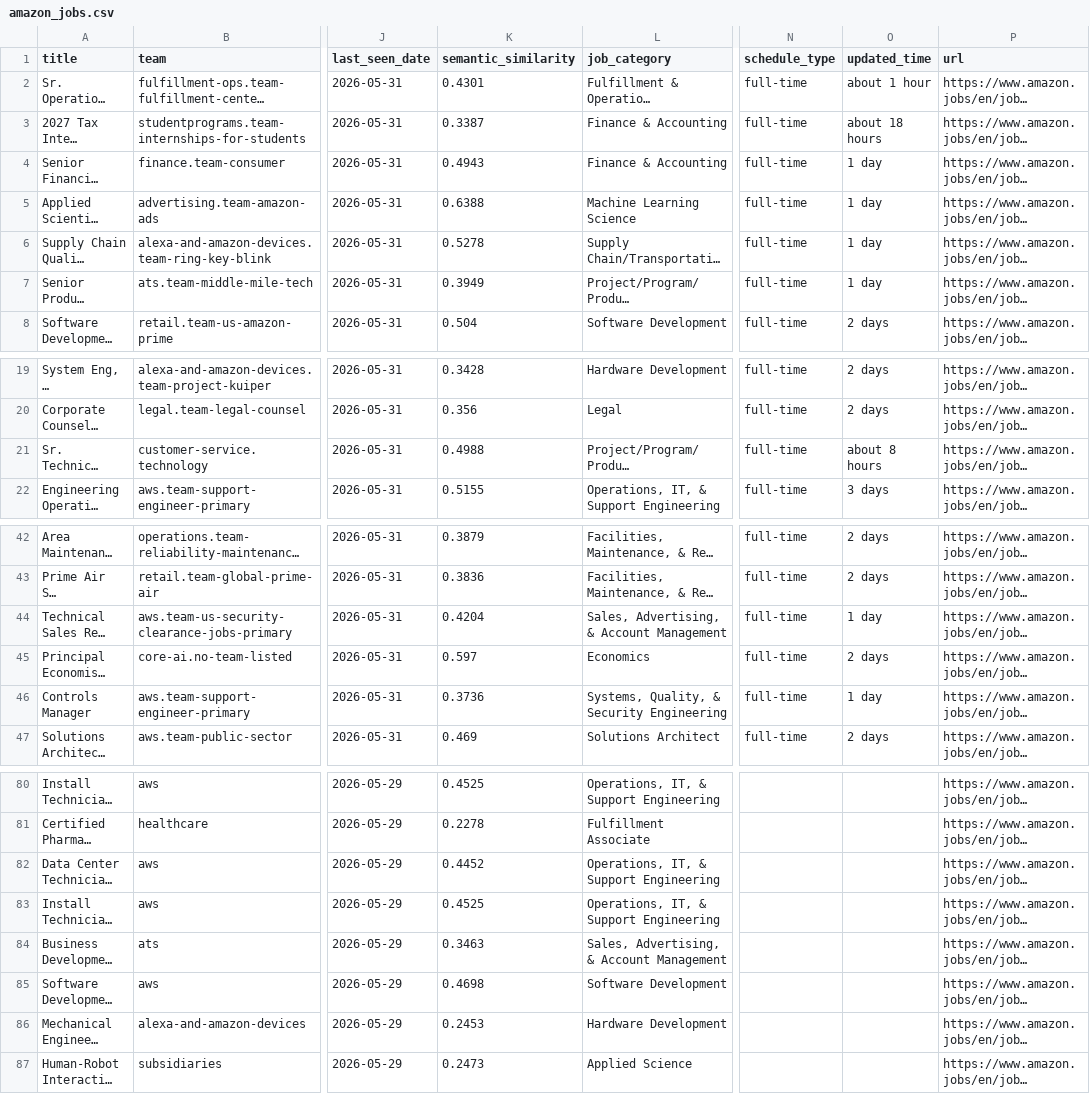
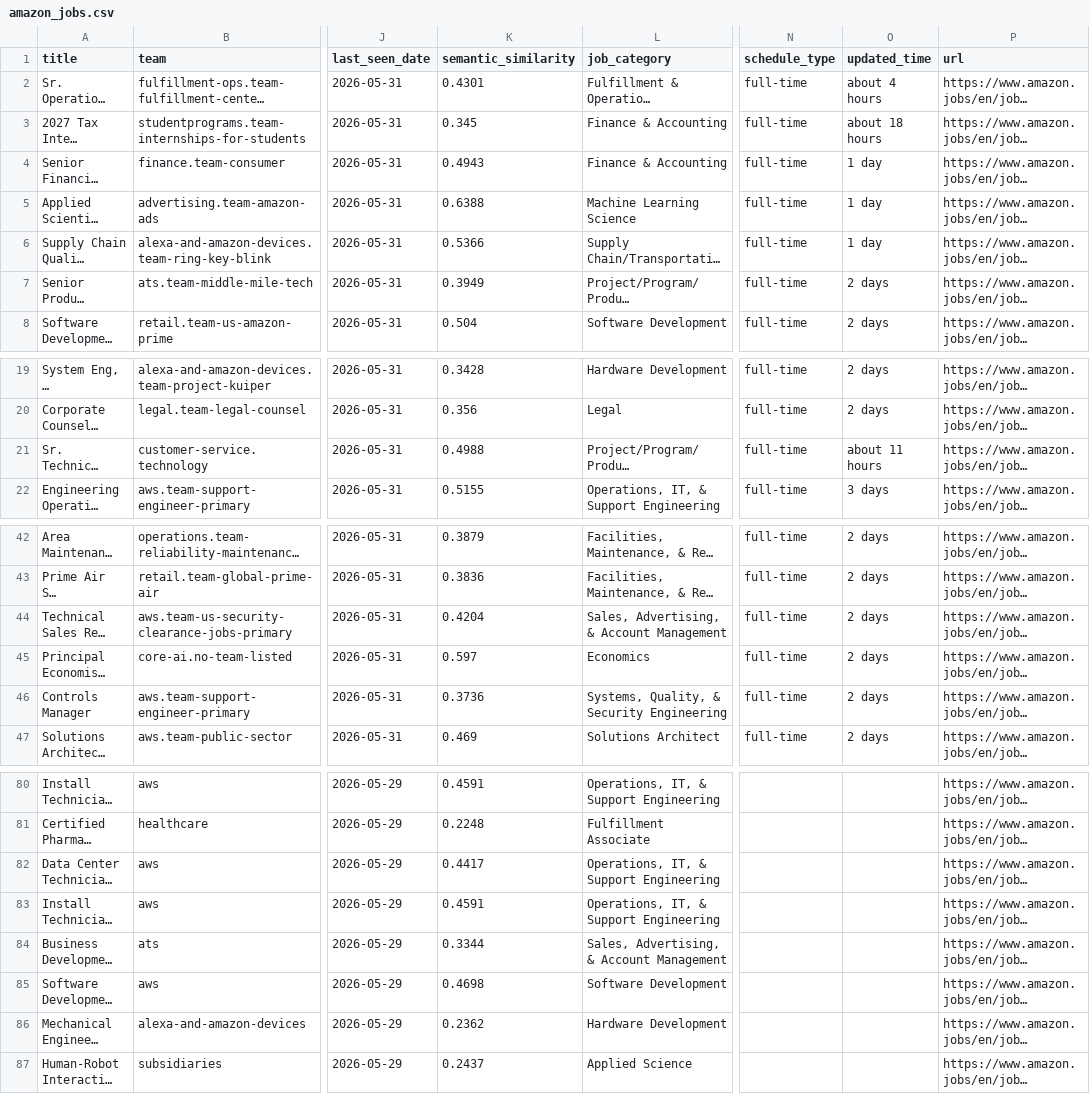
Before and after one commit to BarbaraPFloresRios/JobTracker, a CSV file: data/raw/amazon_jobs.csv, drawn as a sheet; only a part is shown, gaps mark what is left out; long unchanged cells end in …; the diff covers the shown part only; the diff names each change by its address in the sheet, - before the commit and + after, or states it on an @@ line.

```diff
--- a/data/raw/amazon_jobs.csv
+++ b/data/raw/amazon_jobs.csv
-O2 (updated_time): about 1 hour
+O2 (updated_time): about 4 hours
-K3 (semantic_similarity): 0.3387
+K3 (semantic_similarity): 0.345
-K6 (semantic_similarity): 0.5278
+K6 (semantic_similarity): 0.5366
-O7 (updated_time): 1 day
+O7 (updated_time): 2 days
-O21 (updated_time): about 8 hours
+O21 (updated_time): about 11 hours
-O44 (updated_time): 1 day
+O44 (updated_time): 2 days
-O46 (updated_time): 1 day
+O46 (updated_time): 2 days
-K80 (semantic_similarity): 0.4525
+K80 (semantic_similarity): 0.4591
-K81 (semantic_similarity): 0.2278
+K81 (semantic_similarity): 0.2248
-K82 (semantic_similarity): 0.4452
+K82 (semantic_similarity): 0.4417
-K83 (semantic_similarity): 0.4525
+K83 (semantic_similarity): 0.4591
-K84 (semantic_similarity): 0.3463
+K84 (semantic_similarity): 0.3344
-K86 (semantic_similarity): 0.2453
+K86 (semantic_similarity): 0.2362
-K87 (semantic_similarity): 0.2473
+K87 (semantic_similarity): 0.2437
```
Also changed, not shown: 27 edited cells elsewhere in this file, data/raw/amazon_science_jobs.csv, data/raw/apple_jobs.csv.
